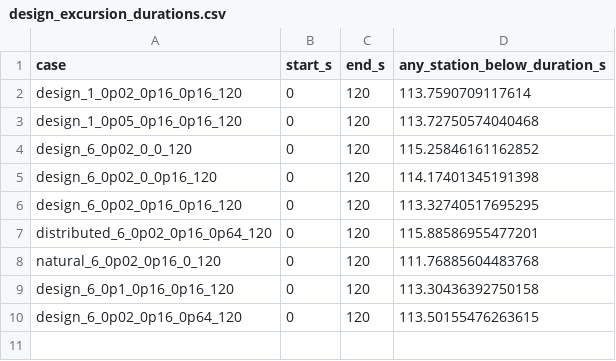
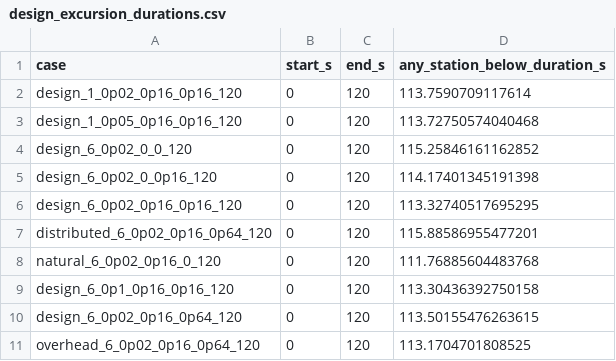
Before and after one commit to LYUml/polyu_bse3322, a CSV file: 05_Calculations/design_excursion_durations.csv, drawn as a sheet.

Commit message:
Archive full-duration overhead exhaust results

```diff
--- a/05_Calculations/design_excursion_durations.csv
+++ b/05_Calculations/design_excursion_durations.csv
@@ -10 +10,2 @@ design_6_0p1_0p16_0p16_120,0,120,113.30436392750158
 design_6_0p02_0p16_0p64_120,0,120,113.50155476263615
+overhead_6_0p02_0p16_0p64_120,0,120,113.1704701808525
```
Also changed, not shown: 2 other files.
